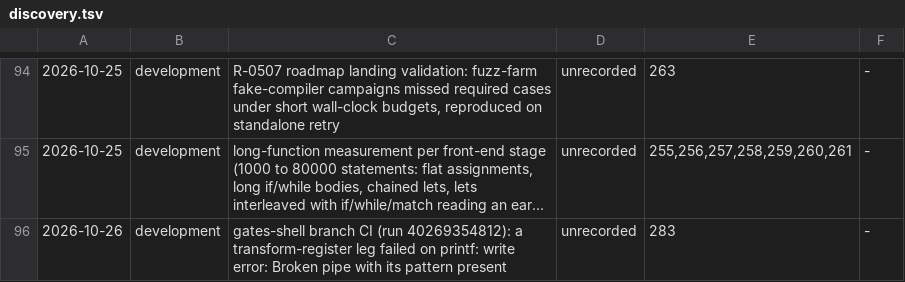
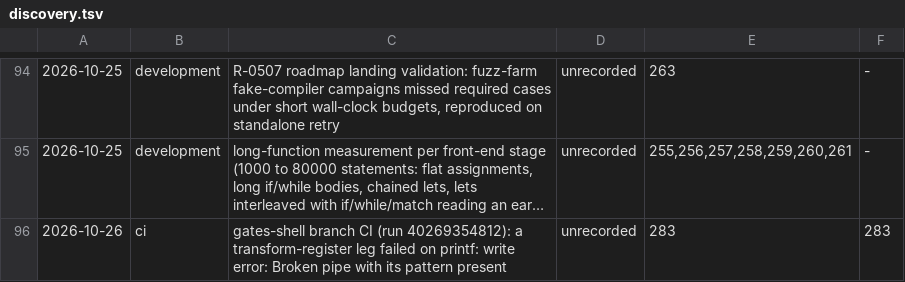
Before and after one commit to unbalancedparentheses/concrete2, a TSV file: docs/bugs/discovery.tsv, drawn as a sheet; only a part is shown, gaps mark what is left out; long unchanged cells end in …; the diff names each change by its address in the sheet, - before the commit and + after, or states it on an @@ line.

Commit message:
docs(bugs): bug 283 is silent on negated legs
A leg of the form producer | grep -q FORBIDDEN && no || ok reports ok
when SIGPIPE fails the pipeline although the forbidden text is there
(Codex reproduced it). The record, its summary, its silent: line, the
discovery row (kind ci, silent 283) and the fragment say so; views
regenerated.

```diff
--- a/docs/bugs/discovery.tsv
+++ b/docs/bugs/discovery.tsv
-B96: development
+B96: ci
-F96: -
+F96: 283
```
Also changed, not shown: 4 other files.
